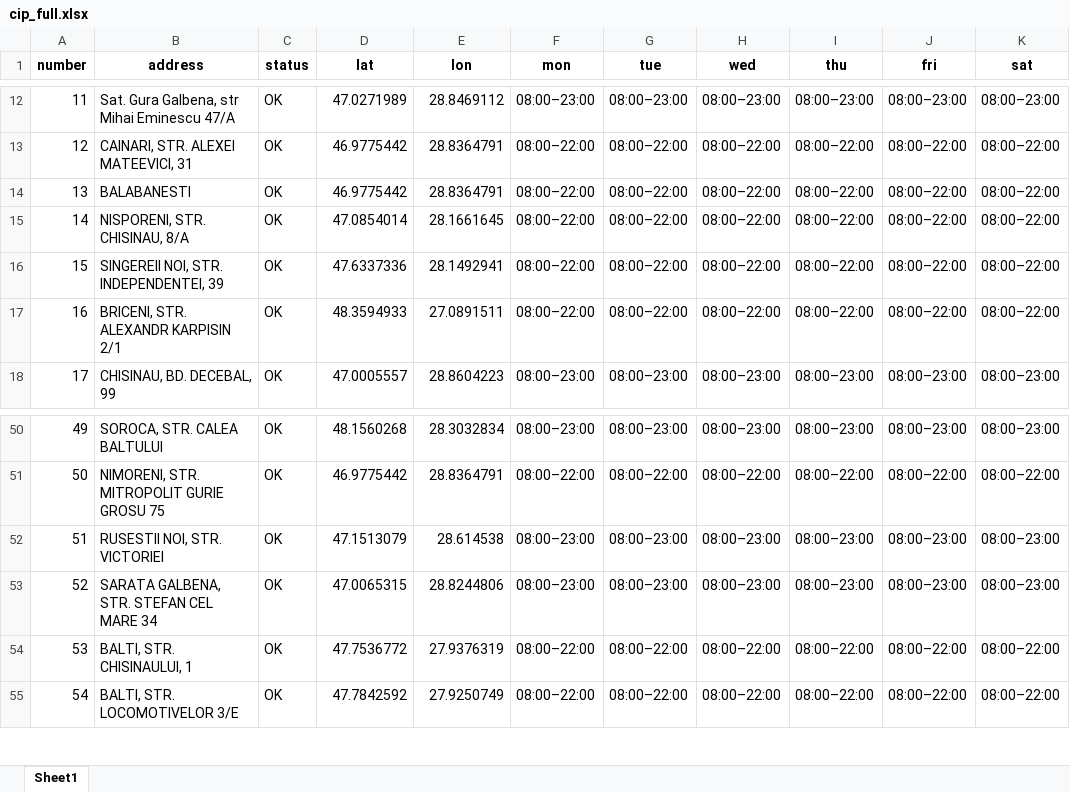
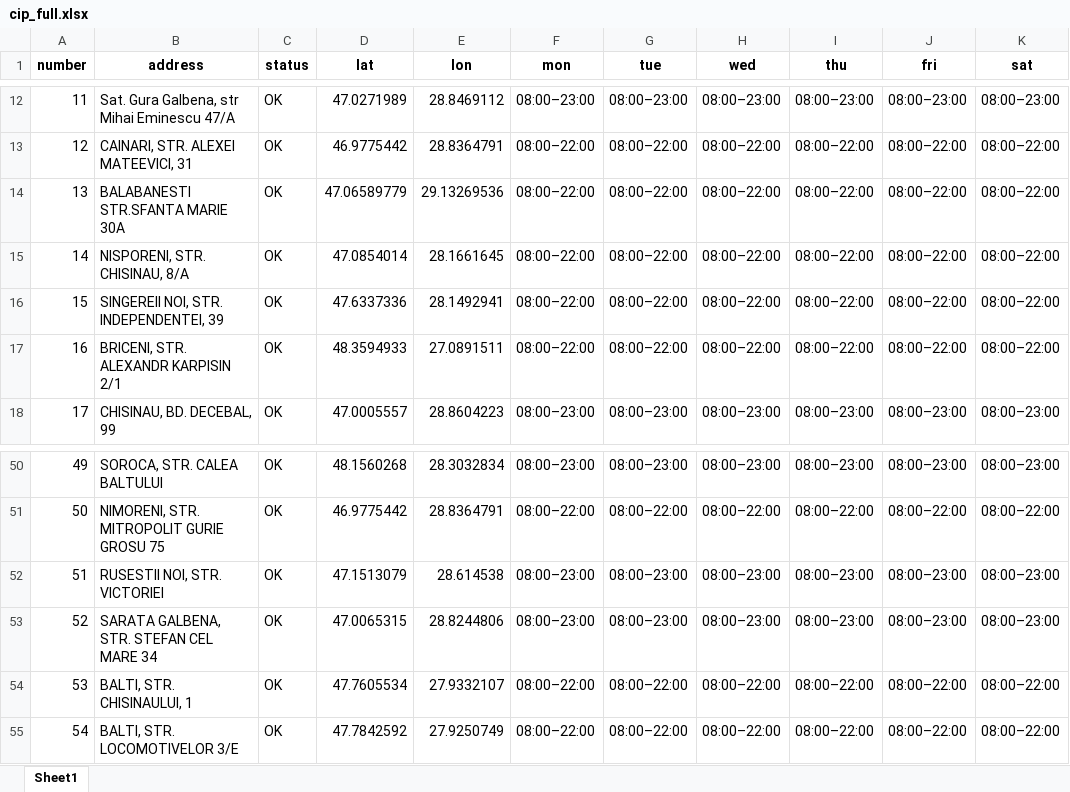
Before and after one commit to JHY797/takeitproj, an Excel workbook: data/cip_full.xlsx, sheet Sheet1, drawn as a sheet; only a part is shown, gaps mark what is left out; values as stored, in another font and other column widths than the file's, no borders; the diff names each change by its address in the sheet, - before the commit and + after, or states it on an @@ line.

```diff
--- a/data/cip_full.xlsx (sheet Sheet1)
+++ b/data/cip_full.xlsx (sheet Sheet1)
-B14 (address): BALABANESTI
+B14 (address): BALABANESTI STR.SFANTA MARIE 30A
-D14 (lat): 46.9775442
+D14 (lat): 47.06589779
-E14 (lon): 28.8364791
+E14 (lon): 29.13269536
-D54 (lat): 47.7536772
+D54 (lat): 47.7605534
-E54 (lon): 27.9376319
+E54 (lon): 27.9332107
```
Also changed, not shown: data/linella_google_full.xlsx, 2 other files.
